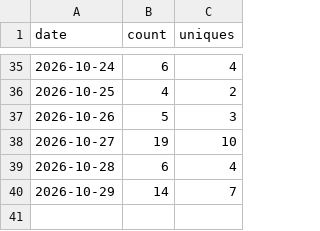
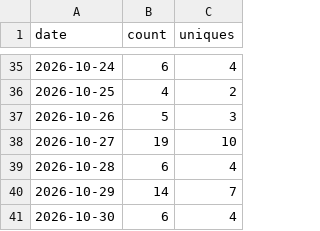
Before and after one commit to babson44/azure-vm-modernization-toolkit, a CSV file: metrics/traffic-clones.csv, drawn as a sheet; only a part is shown, gaps mark what is left out.

```diff
--- a/metrics/traffic-clones.csv
+++ b/metrics/traffic-clones.csv
@@ -40 +40,2 @@ date,count,uniques
 2026-10-29,14,7
+2026-10-30,6,4
```
Also changed, not shown: metrics/traffic-views.csv, 1 other file.
